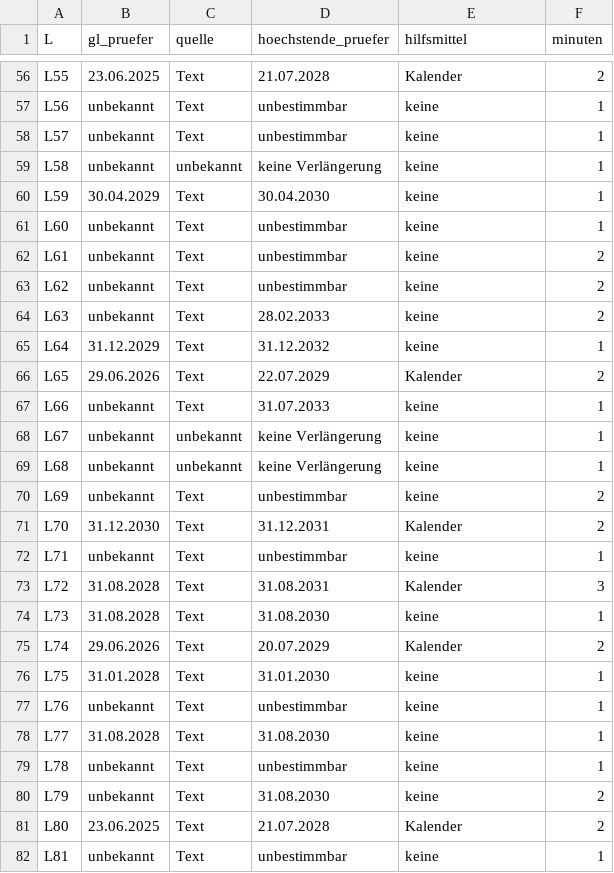
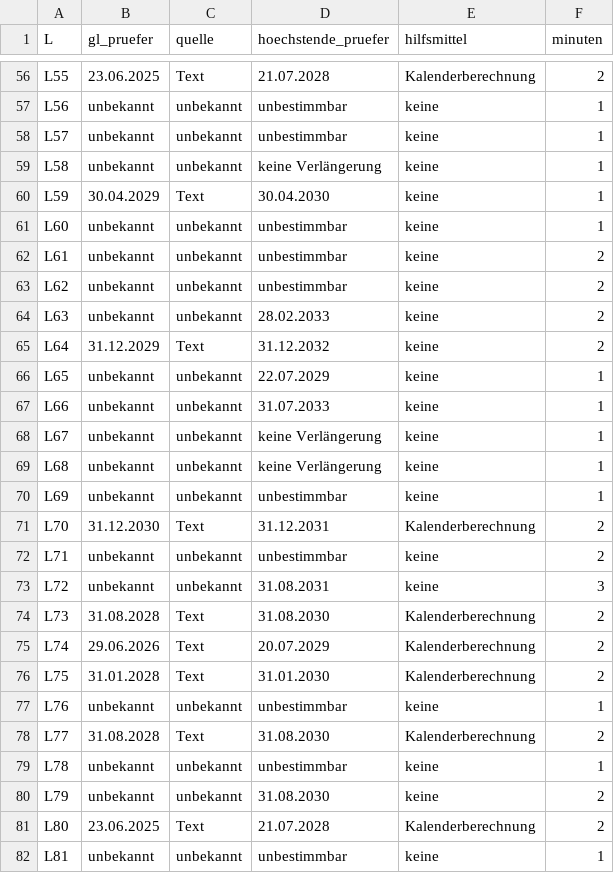
Before and after one commit to ludwigrichthammer9-web/vergabe_radar, a CSV file: reports/liste_pruefung_iteration7_urteile.csv, drawn as a sheet; only a part is shown, gaps mark what is left out; the diff covers the shown part only; the diff names each change by its address in the sheet, - before the commit and + after, or states it on an @@ line.

```diff
--- a/reports/liste_pruefung_iteration7_urteile.csv
+++ b/reports/liste_pruefung_iteration7_urteile.csv
-E56 (hilfsmittel): Kalender
+E56 (hilfsmittel): Kalenderberechnung
-C57:C58 (quelle): Text
+C57:C58 (quelle): unbekannt
-C61:C64 (quelle): Text
+C61:C64 (quelle): unbekannt
-F65 (minuten): 1
+F65 (minuten): 2
-B66 (gl_pruefer): 29.06.2026
+B66 (gl_pruefer): unbekannt
-C66:C67 (quelle): Text
+C66:C67 (quelle): unbekannt
-E66 (hilfsmittel): Kalender
+E66 (hilfsmittel): keine
-F66 (minuten): 2
+F66 (minuten): 1
-C70 (quelle): Text
+C70 (quelle): unbekannt
-F70 (minuten): 2
+F70 (minuten): 1
-E71 (hilfsmittel): Kalender
+E71 (hilfsmittel): Kalenderberechnung
-C72:C73 (quelle): Text
+C72:C73 (quelle): unbekannt
-F72 (minuten): 1
+F72 (minuten): 2
-B73 (gl_pruefer): 31.08.2028
+B73 (gl_pruefer): unbekannt
-E73 (hilfsmittel): Kalender
+E73 (hilfsmittel): keine
-E74 (hilfsmittel): keine
+E74 (hilfsmittel): Kalenderberechnung
-F74 (minuten): 1
+F74 (minuten): 2
-E75 (hilfsmittel): Kalender
+E75 (hilfsmittel): Kalenderberechnung
-E76 (hilfsmittel): keine
+E76 (hilfsmittel): Kalenderberechnung
-F76 (minuten): 1
+F76 (minuten): 2
-C77 (quelle): Text
+C77 (quelle): unbekannt
-E78 (hilfsmittel): keine
+E78 (hilfsmittel): Kalenderberechnung
-F78 (minuten): 1
+F78 (minuten): 2
-C79:C80 (quelle): Text
+C79:C80 (quelle): unbekannt
-E81 (hilfsmittel): Kalender
+E81 (hilfsmittel): Kalenderberechnung
-C82 (quelle): Text
+C82 (quelle): unbekannt
```
Also changed, not shown: 58 edited cells elsewhere in this file, 3 other files.
